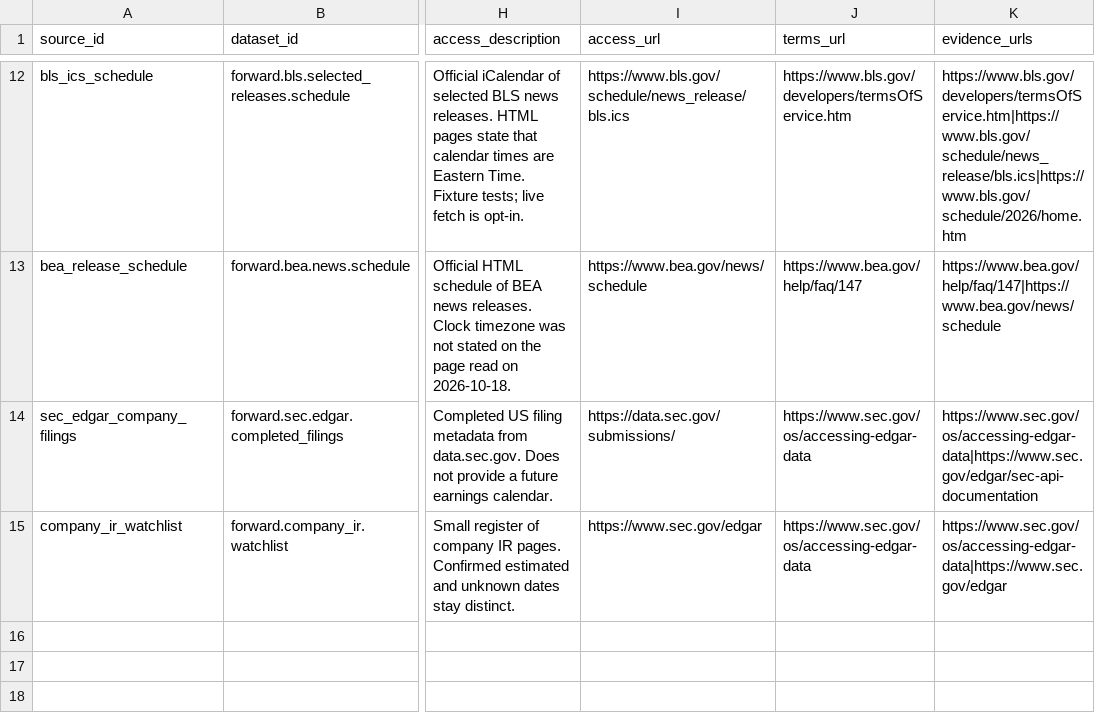
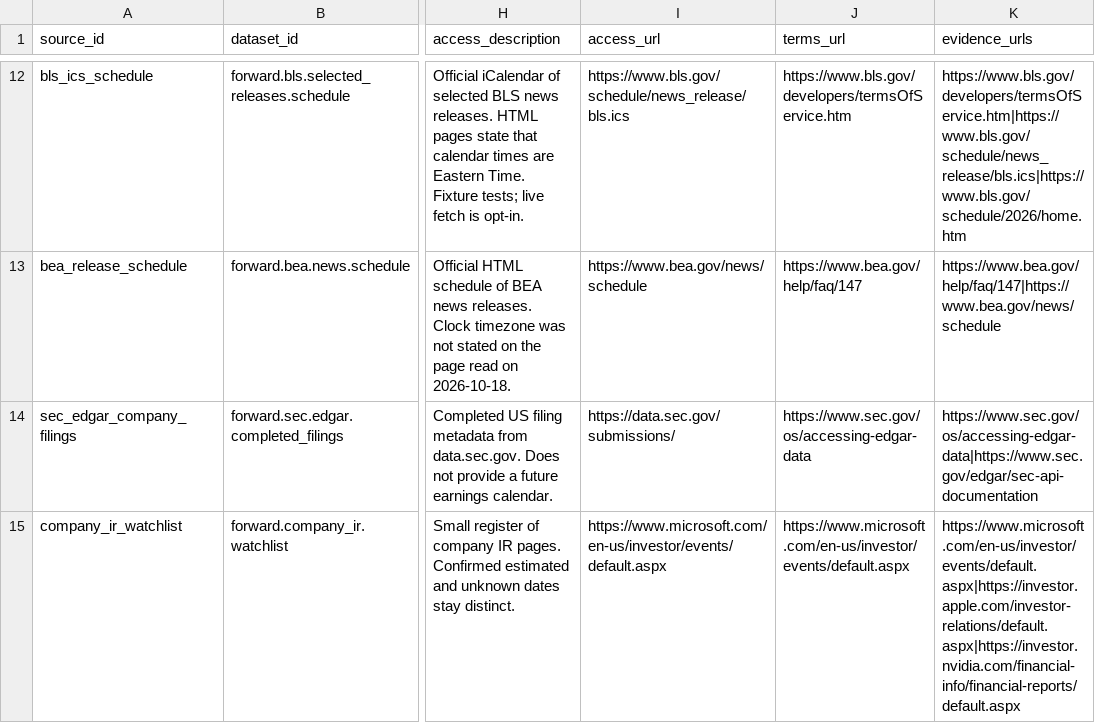
Before and after one commit to samjkitchin-debug/aqil, a CSV file: docs/sources/SOURCE_RIGHTS.csv, drawn as a sheet; only a part is shown, gaps mark what is left out; the diff names each change by its address in the sheet, - before the commit and + after, or states it on an @@ line.

```diff
--- a/docs/sources/SOURCE_RIGHTS.csv
+++ b/docs/sources/SOURCE_RIGHTS.csv
-I15 (access_url): https://www.sec.gov/edgar
+I15 (access_url): https://www.microsoft.com/en-us/investor/events/default.aspx
-J15 (terms_url): https://www.sec.gov/os/accessing-edgar-data
+J15 (terms_url): https://www.microsoft.com/en-us/investor/events/default.aspx
-K15 (evidence_urls): https://www.sec.gov/os/accessing-edgar-data|https://www.sec.gov/edgar
+K15 (evidence_urls): https://www.microsoft.com/en-us/investor/events/default.aspx|https://investor.apple.com/investor-relations/default.aspx|https://investor.nvidia.com/financial-info/financial-reports/default.aspx
```
Also changed, not shown: docs/07_BUILD_BACKLOG.csv, 32 other files.
